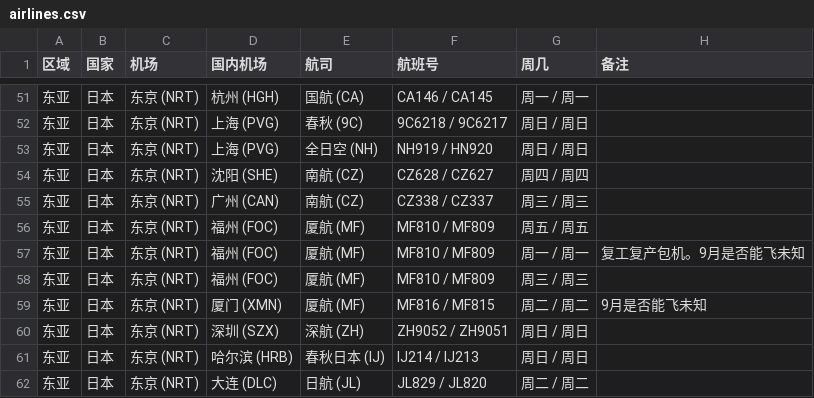
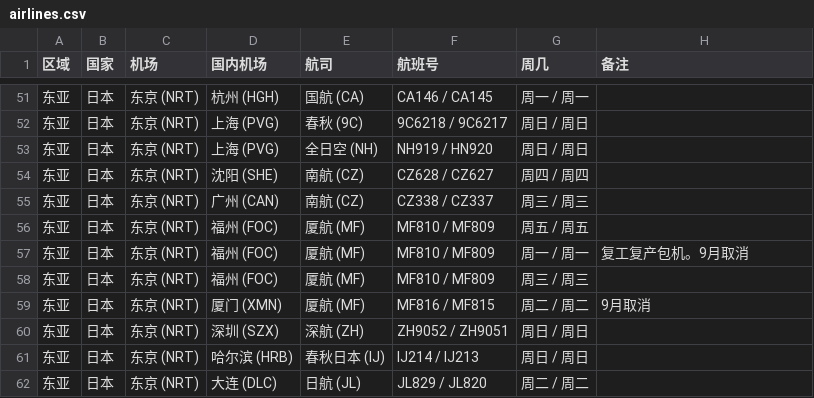
Before and after one commit to USCreditCardGuide/airlines-to-china-covid-19, a CSV file: airlines.csv, drawn as a sheet; only a part is shown, gaps mark what is left out.

Commit message:
Update airlines.csv

```diff
--- a/airlines.csv
+++ b/airlines.csv
@@ -56,5 +56,5 @@
 东亚,日本,东京 (NRT),福州 (FOC),厦航 (MF),MF810 / MF809,周五 / 周五,
-东亚,日本,东京 (NRT),福州 (FOC),厦航 (MF),MF810 / MF809,周一 / 周一,复工复产包机。9月是否能飞未知
+东亚,日本,东京 (NRT),福州 (FOC),厦航 (MF),MF810 / MF809,周一 / 周一,复工复产包机。9月取消
 东亚,日本,东京 (NRT),福州 (FOC),厦航 (MF),MF810 / MF809,周三 / 周三,
-东亚,日本,东京 (NRT),厦门 (XMN),厦航 (MF),MF816 / MF815,周二 / 周二,9月是否能飞未知
+东亚,日本,东京 (NRT),厦门 (XMN),厦航 (MF),MF816 / MF815,周二 / 周二,9月取消
 东亚,日本,东京 (NRT),深圳 (SZX),深航 (ZH),ZH9052 / ZH9051,周日 / 周日,
```
